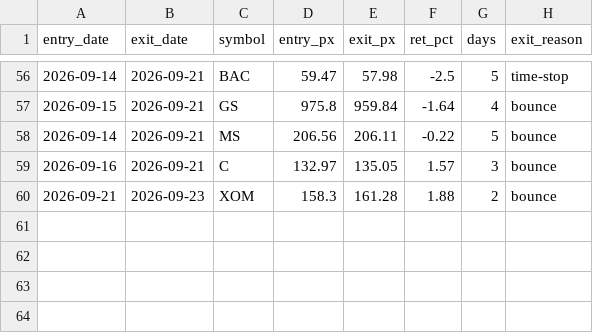
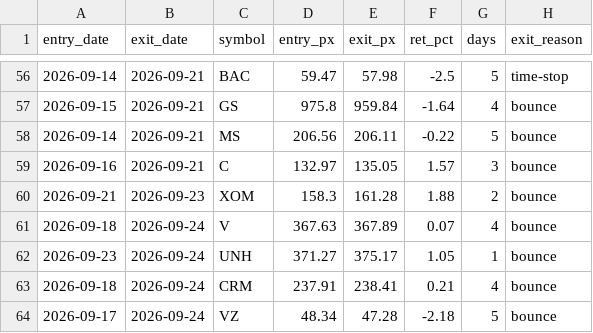
Before and after one commit to maciejmikulewiczpl-ux/Trading, a CSV file: logs/meanrev_trades.csv, drawn as a sheet; only a part is shown, gaps mark what is left out.

Commit message:
data: VM analytical logs 2026-09-24

```diff
--- a/logs/meanrev_trades.csv
+++ b/logs/meanrev_trades.csv
@@ -60 +60,5 @@ entry_date,exit_date,symbol,entry_px,exit_px,ret_pct,days,exit_reason
 2026-09-21,2026-09-23,XOM,158.3,161.28,1.88,2,bounce
+2026-09-18,2026-09-24,V,367.63,367.89,0.07,4,bounce
+2026-09-23,2026-09-24,UNH,371.27,375.17,1.05,1,bounce
+2026-09-18,2026-09-24,CRM,237.91,238.41,0.21,4,bounce
+2026-09-17,2026-09-24,VZ,48.34,47.28,-2.18,5,bounce
```
